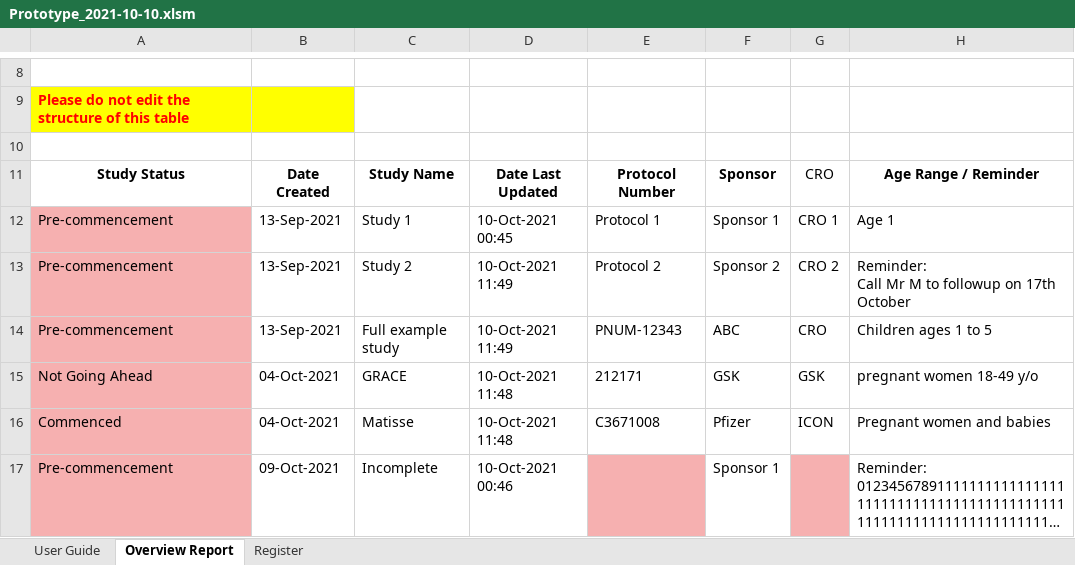
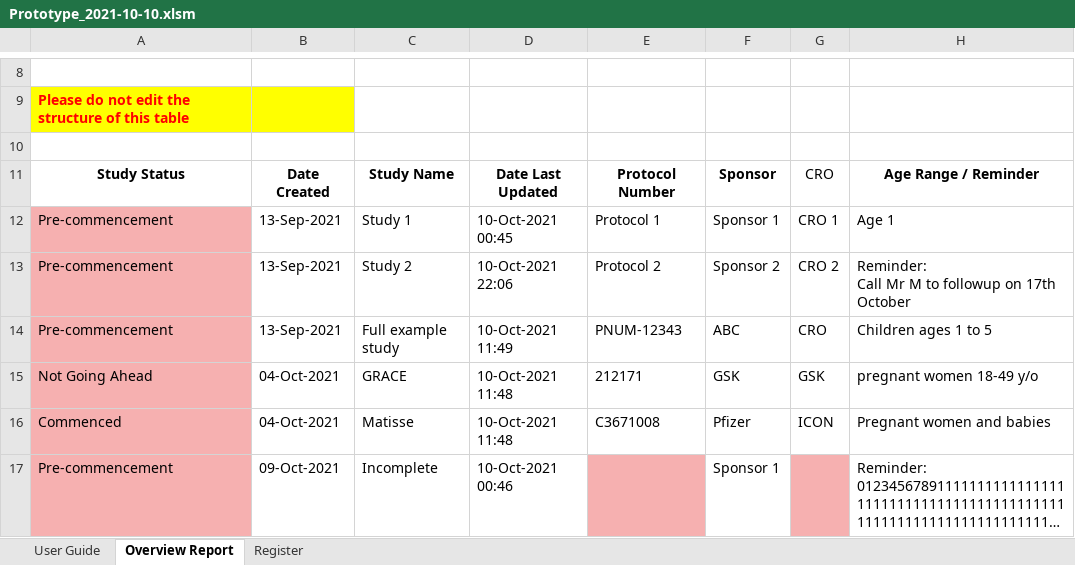
Before and after one commit to HatimEssajee/CITS3200, an Excel workbook: Prototypes/Prototype_2021-10-10.xlsm, sheet Overview Report, drawn as a sheet; only a part is shown, gaps mark what is left out; long unchanged cells end in …; values as stored, in another font and other column widths than the file's, no borders; charts and pictures and table styles not drawn; the diff covers the shown part only; the diff names each change by its address in the sheet, - before the commit and + after, or states it on an @@ line.

```diff
--- a/Prototypes/Prototype_2021-10-10.xlsm (sheet Overview Report)
+++ b/Prototypes/Prototype_2021-10-10.xlsm (sheet Overview Report)
-D13: 10-Oct-2021 11:49
+D13: 10-Oct-2021 22:06
```
Also changed, not shown: 8 removed rows and 1 edited cell elsewhere in this sheet, sheet Register, hidden cells, charts or pictures, 56 other files.
